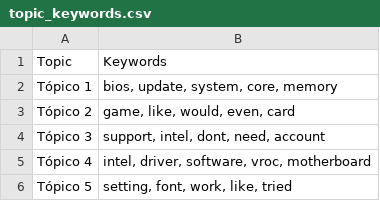
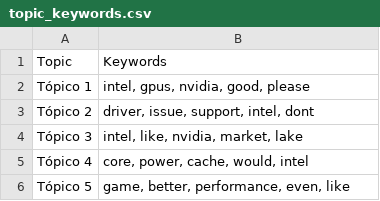
Before and after one commit to Ricardouchub/Proyecto-mlops-automl-reddit, a CSV file: data/topic_keywords.csv, drawn as a sheet.

```diff
--- a/data/topic_keywords.csv
+++ b/data/topic_keywords.csv
@@ -1,6 +1,6 @@
 Topic,Keywords
-Tópico 1,"bios, update, system, core, memory"
-Tópico 2,"game, like, would, even, card"
-Tópico 3,"support, intel, dont, need, account"
-Tópico 4,"intel, driver, software, vroc, motherboard"
-Tópico 5,"setting, font, work, like, tried"
+Tópico 1,"intel, gpus, nvidia, good, please"
+Tópico 2,"driver, issue, support, intel, dont"
+Tópico 3,"intel, like, nvidia, market, lake"
+Tópico 4,"core, power, cache, would, intel"
+Tópico 5,"game, better, performance, even, like"
```
Also changed, not shown: 3 other files.
